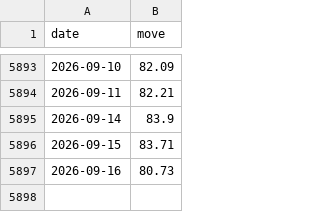
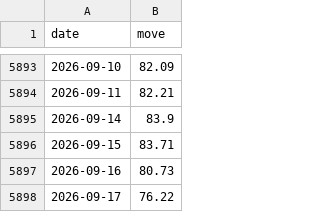
Before and after one commit to jonatw/finlab-txd, a CSV file: data/raw/move.csv, drawn as a sheet; only a part is shown, gaps mark what is left out.

```diff
--- a/data/raw/move.csv
+++ b/data/raw/move.csv
@@ -5897 +5897,2 @@ date,move
 2026-09-16,80.73
+2026-09-17,76.22
```
Also changed, not shown: 3 other files.
